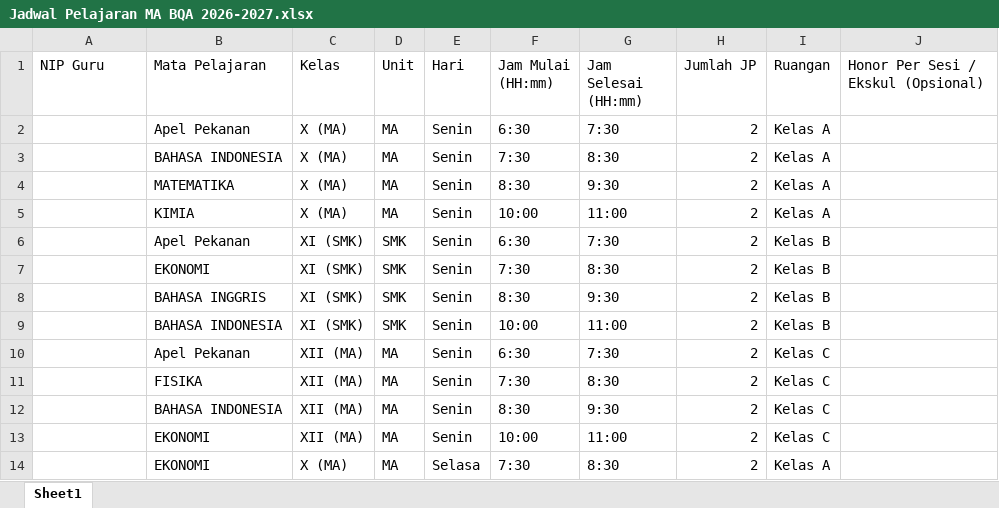
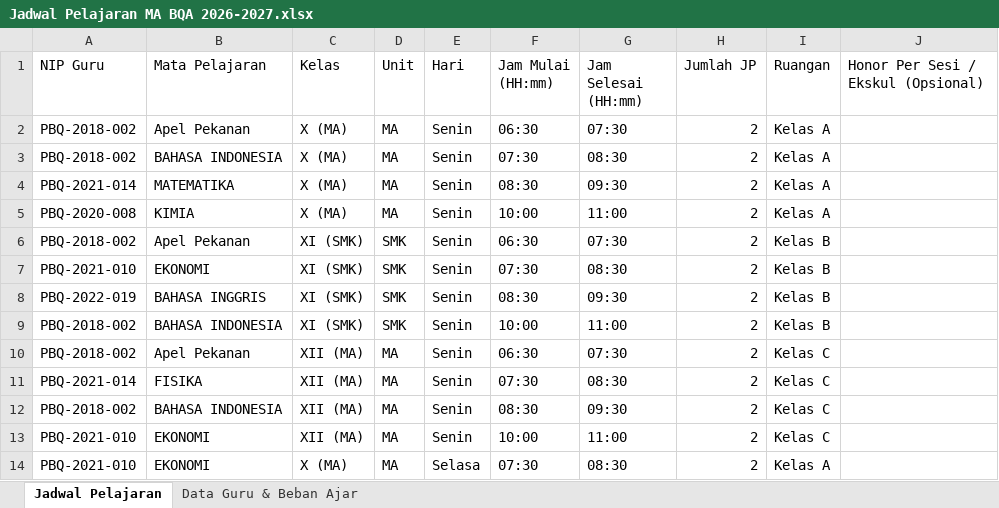
Before and after one commit to ujai1234/HRIS-BQA, an Excel workbook: Jadwal Pelajaran MA BQA 2026-2027.xlsx, sheet Jadwal Pelajaran, drawn as a sheet; only a part is shown; values as stored, in another font and other column widths than the file's, no cell formats; charts and pictures not drawn; the diff covers the shown part only; the diff names each change by its address in the sheet, - before the commit and + after, or states it on an @@ line.

Commit message:
feat: add SMA schedule data import scripts, SQL updates, and bulk upload component

```diff
--- a/Jadwal Pelajaran MA BQA 2026-2027.xlsx (sheet Jadwal Pelajaran)
+++ b/Jadwal Pelajaran MA BQA 2026-2027.xlsx (sheet Jadwal Pelajaran)
-sheet tab: Sheet1
+sheet tab: Jadwal Pelajaran
+sheet tab: Data Guru & Beban Ajar
-A2:A3 (NIP Guru): (empty)
+A2:A3 (NIP Guru): PBQ-2018-002
-F2 (Jam Mulai (HH:mm)): 6:30
+F2 (Jam Mulai (HH:mm)): 06:30
-G2 (Jam Selesai (HH:mm)): 7:30
+G2 (Jam Selesai (HH:mm)): 07:30
-F3 (Jam Mulai (HH:mm)): 7:30
+F3 (Jam Mulai (HH:mm)): 07:30
-G3 (Jam Selesai (HH:mm)): 8:30
+G3 (Jam Selesai (HH:mm)): 08:30
-A4 (NIP Guru): (empty)
+A4 (NIP Guru): PBQ-2021-014
-F4 (Jam Mulai (HH:mm)): 8:30
+F4 (Jam Mulai (HH:mm)): 08:30
-G4 (Jam Selesai (HH:mm)): 9:30
+G4 (Jam Selesai (HH:mm)): 09:30
-A5 (NIP Guru): (empty)
+A5 (NIP Guru): PBQ-2020-008
-A6 (NIP Guru): (empty)
+A6 (NIP Guru): PBQ-2018-002
-F6 (Jam Mulai (HH:mm)): 6:30
+F6 (Jam Mulai (HH:mm)): 06:30
-G6 (Jam Selesai (HH:mm)): 7:30
+G6 (Jam Selesai (HH:mm)): 07:30
-A7 (NIP Guru): (empty)
+A7 (NIP Guru): PBQ-2021-010
-F7 (Jam Mulai (HH:mm)): 7:30
+F7 (Jam Mulai (HH:mm)): 07:30
-G7 (Jam Selesai (HH:mm)): 8:30
+G7 (Jam Selesai (HH:mm)): 08:30
-A8 (NIP Guru): (empty)
+A8 (NIP Guru): PBQ-2022-019
-F8 (Jam Mulai (HH:mm)): 8:30
+F8 (Jam Mulai (HH:mm)): 08:30
-G8 (Jam Selesai (HH:mm)): 9:30
+G8 (Jam Selesai (HH:mm)): 09:30
-A9:A10 (NIP Guru): (empty)
+A9:A10 (NIP Guru): PBQ-2018-002
-F10 (Jam Mulai (HH:mm)): 6:30
+F10 (Jam Mulai (HH:mm)): 06:30
-G10 (Jam Selesai (HH:mm)): 7:30
+G10 (Jam Selesai (HH:mm)): 07:30
-A11 (NIP Guru): (empty)
+A11 (NIP Guru): PBQ-2021-014
-F11 (Jam Mulai (HH:mm)): 7:30
+F11 (Jam Mulai (HH:mm)): 07:30
-G11 (Jam Selesai (HH:mm)): 8:30
+G11 (Jam Selesai (HH:mm)): 08:30
-A12 (NIP Guru): (empty)
+A12 (NIP Guru): PBQ-2018-002
-F12 (Jam Mulai (HH:mm)): 8:30
+F12 (Jam Mulai (HH:mm)): 08:30
-G12 (Jam Selesai (HH:mm)): 9:30
+G12 (Jam Selesai (HH:mm)): 09:30
-A13:A14 (NIP Guru): (empty)
+A13:A14 (NIP Guru): PBQ-2021-010
-F14 (Jam Mulai (HH:mm)): 7:30
+F14 (Jam Mulai (HH:mm)): 07:30
-G14 (Jam Selesai (HH:mm)): 8:30
+G14 (Jam Selesai (HH:mm)): 08:30
```
Also changed, not shown: 4 added rows and 89 edited cells elsewhere in this sheet, cell formats, charts or pictures, 19 other files.
